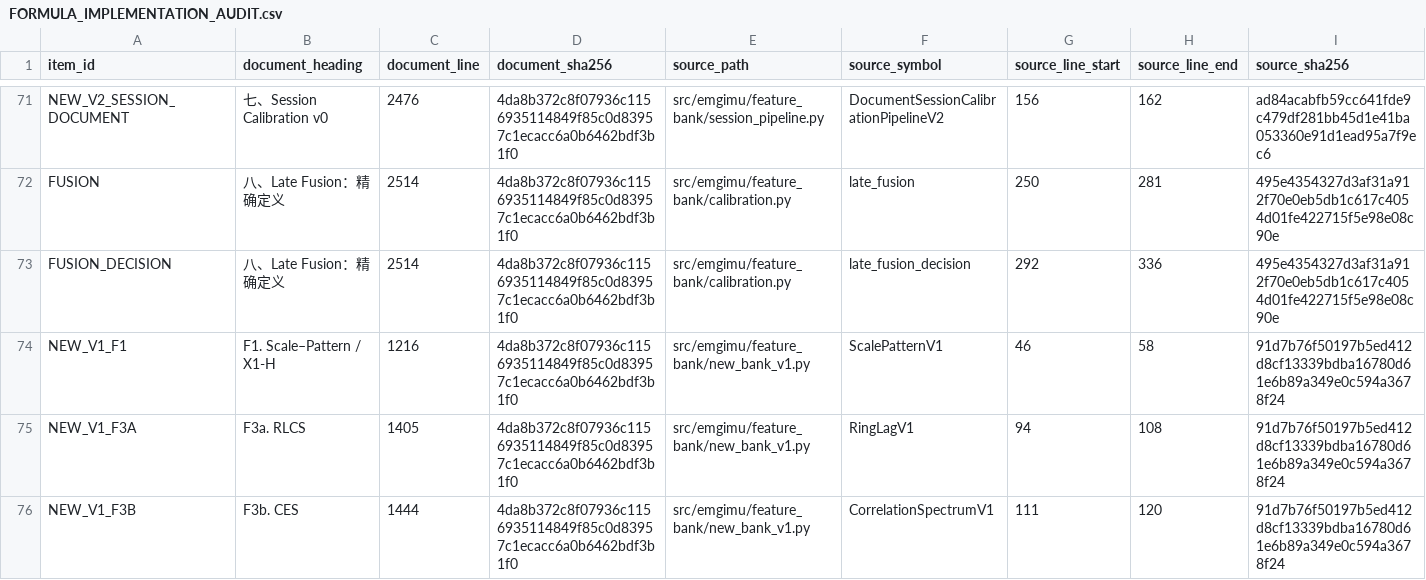
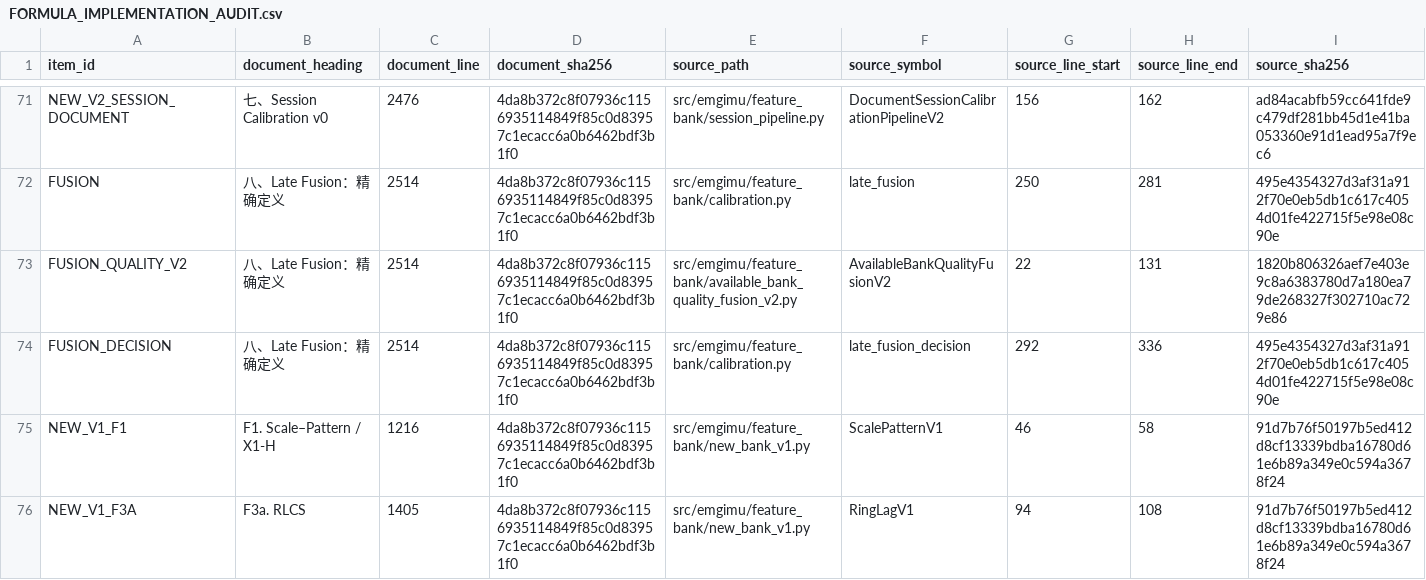
Before and after one commit to boyandong/emg-imu-human-in-the-loop, a CSV file: emgimu_classifier/feature_bank/FORMULA_IMPLEMENTATION_AUDIT.csv, drawn as a sheet; only a part is shown, gaps mark what is left out; the shorter side is filled out with more unchanged rows; rows hold the shown columns only; the diff names each change by its address in the sheet, - before the commit and + after, or states it on an @@ line.

```diff
--- a/emgimu_classifier/feature_bank/FORMULA_IMPLEMENTATION_AUDIT.csv
+++ b/emgimu_classifier/feature_bank/FORMULA_IMPLEMENTATION_AUDIT.csv
+row 73: FUSION_QUALITY_V2 | 八、Late Fusion：精确定义 | 2514 | 4da8b372c8f07936c1156935114849f85c0d83957c1ecacc6a0b6462bdf3b1f0 | src/emgimu/feature_bank/available_bank_quality_fusion_v2.py | AvailableBankQualityFusionV2 | 22 | 131 | 1820b806326aef7e403e9c8a6383780d7a180ea79de268327f302710ac729e86
```
Also changed, not shown: emgimu_classifier/feature_bank/FORMULA_FAMILY_SCOPE_AUDIT.csv, emgimu_classifier/feature_bank/NEW_VERSION_ACCEPTANCE_AUDIT.csv, 24 other files.
